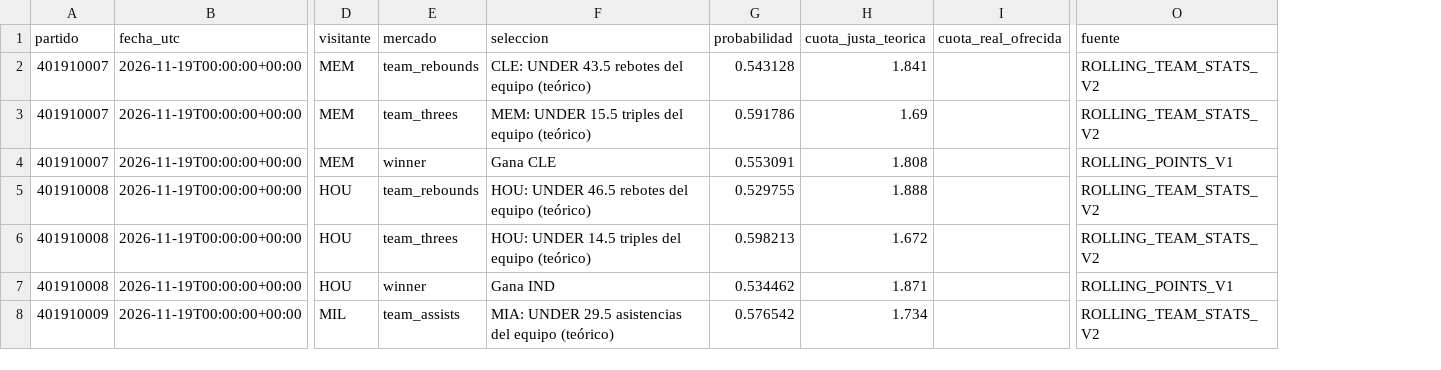
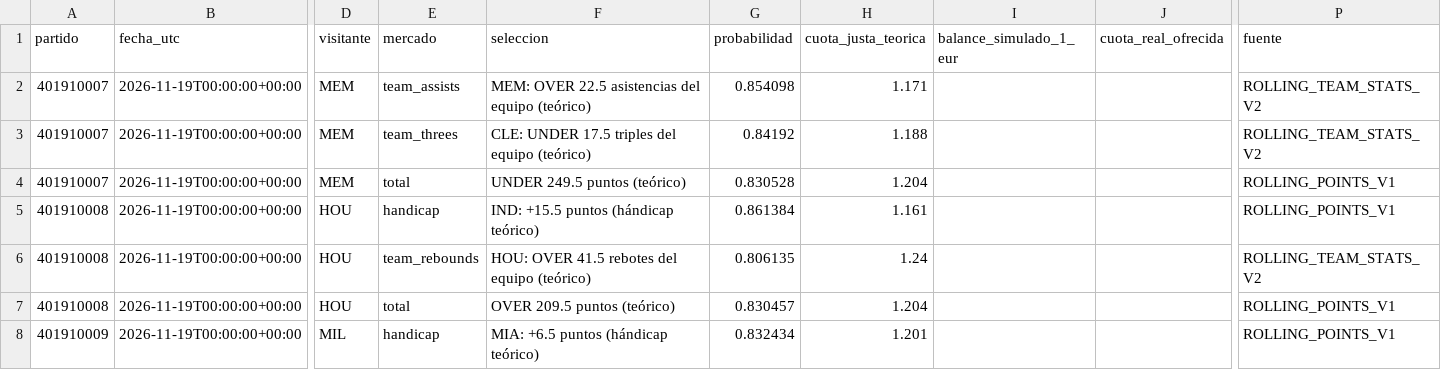
Before and after one commit to rasekes86/basketball-ai-lab, a CSV file: data/reports/top3.csv, drawn as a sheet; only a part is shown, gaps mark what is left out; addresses are those after the commit; the diff covers the shown part only; the diff names each change by its address in the sheet, - before the commit and + after, or states it on an @@ line.

```diff
--- a/data/reports/top3.csv
+++ b/data/reports/top3.csv
+column I (balance_simulado_1_eur), empty
-E2 (mercado): team_rebounds
+E2 (mercado): team_assists
-F2 (seleccion): CLE: UNDER 43.5 rebotes del equipo…
+F2 (seleccion): MEM: OVER 22.5 asistencias del equipo…
-G2 (probabilidad): 0.543128
+G2 (probabilidad): 0.854098
-H2 (cuota_justa_teorica): 1.841
+H2 (cuota_justa_teorica): 1.171
-F3 (seleccion): MEM: UNDER 15.5 triples del equipo (teórico)
+F3 (seleccion): CLE: UNDER 17.5 triples del equipo (teórico)
-G3 (probabilidad): 0.591786
+G3 (probabilidad): 0.84192
-H3 (cuota_justa_teorica): 1.69
+H3 (cuota_justa_teorica): 1.188
-E4 (mercado): winner
+E4 (mercado): total
-F4 (seleccion): Gana CLE
+F4 (seleccion): UNDER 249.5 puntos (teórico)
-G4 (probabilidad): 0.553091
+G4 (probabilidad): 0.830528
-H4 (cuota_justa_teorica): 1.808
+H4 (cuota_justa_teorica): 1.204
-E5 (mercado): team_rebounds
+E5 (mercado): handicap
-F5 (seleccion): HOU: UNDER 46.5 rebotes del equipo (teórico)
+F5 (seleccion): IND: +15.5 puntos (hándicap teórico)
-G5 (probabilidad): 0.529755
+G5 (probabilidad): 0.861384
-H5 (cuota_justa_teorica): 1.888
+H5 (cuota_justa_teorica): 1.161
-P5 (fuente): ROLLING_TEAM_STATS_V2
+P5 (fuente): ROLLING_POINTS_V1
-E6 (mercado): team_threes
+E6 (mercado): team_rebounds
-F6 (seleccion): HOU: UNDER 14.5 triples del equipo (teórico)
+F6 (seleccion): HOU: OVER 41.5 rebotes del equipo (teórico)
-G6 (probabilidad): 0.598213
+G6 (probabilidad): 0.806135
-H6 (cuota_justa_teorica): 1.672
+H6 (cuota_justa_teorica): 1.24
-E7 (mercado): winner
+E7 (mercado): total
-F7 (seleccion): Gana IND
+F7 (seleccion): OVER 209.5 puntos (teórico)
-G7 (probabilidad): 0.534462
+G7 (probabilidad): 0.830457
-H7 (cuota_justa_teorica): 1.871
+H7 (cuota_justa_teorica): 1.204
-E8 (mercado): team_assists
+E8 (mercado): handicap
-F8 (seleccion): MIA: UNDER 29.5 asistencias del equipo (teórico)
+F8 (seleccion): MIA: +6.5 puntos (hándicap teórico)
-G8 (probabilidad): 0.576542
+G8 (probabilidad): 0.832434
-H8 (cuota_justa_teorica): 1.734
+H8 (cuota_justa_teorica): 1.201
-P8 (fuente): ROLLING_TEAM_STATS_V2
+P8 (fuente): ROLLING_POINTS_V1
```
Also changed, not shown: 113 edited cells elsewhere in this file, data/reports/adicional_150.csv, site/reports/adicional_150.csv, 10 other files.
